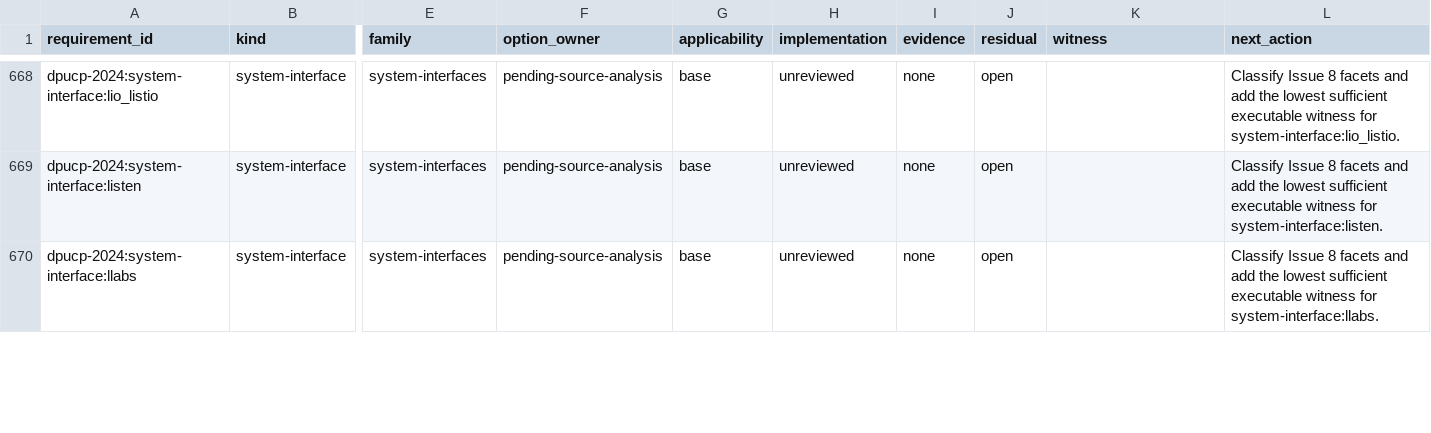
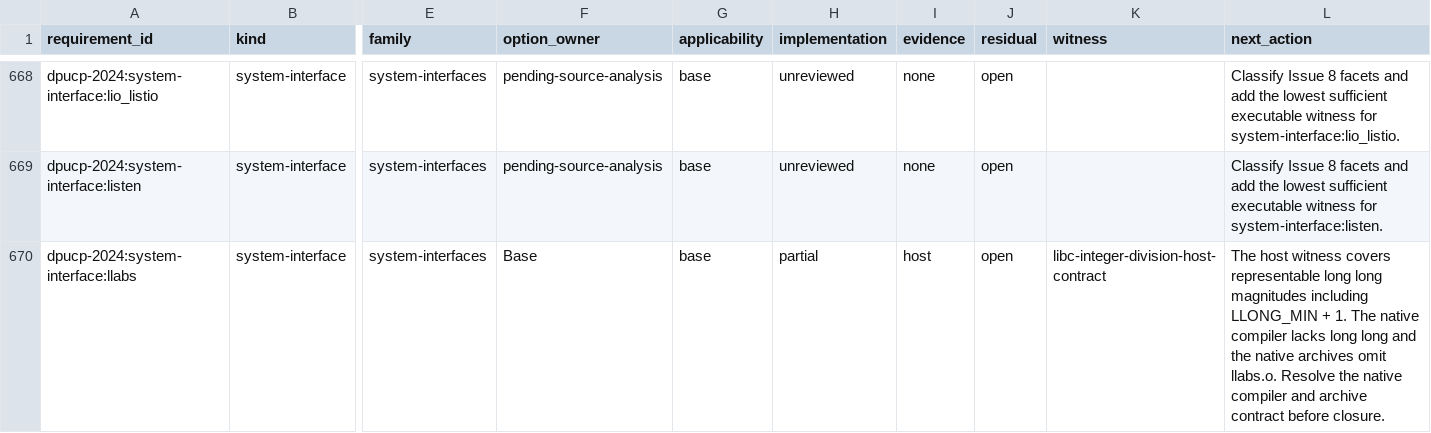
Before and after one commit to Oichkatzelesfrettschen/discobsd-2040-unofficial, a TSV file: docs/research/dpucp-2024-requirements.tsv, drawn as a sheet; only a part is shown, gaps mark what is left out; the diff covers the shown part only; the diff names each change by its address in the sheet, - before the commit and + after, or states it on an @@ line.

Commit message:
profile: bind signed integer arithmetic rows to host evidence
The division and wide magnitude providers have calibrated host behavior while their native archive and ABI obligations remain open. The refreshed profile retains all 1518 requirements and rejects 53 calibration mutations.

```diff
--- a/docs/research/dpucp-2024-requirements.tsv
+++ b/docs/research/dpucp-2024-requirements.tsv
-F670 (option_owner): pending-source-analysis
+F670 (option_owner): Base
-H670 (implementation): unreviewed
+H670 (implementation): partial
-I670 (evidence): none
+I670 (evidence): host
-K670 (witness): (empty)
+K670 (witness): libc-integer-division-host-contract
-L670 (next_action): Classify Issue 8 facets and add the lowest sufficient executable witness for system-interface:llabs.
+L670 (next_action): The host witness covers representable long long magnitudes including LLONG_MIN + 1. The native compiler lacks long long and the native archives omit llabs.o. Resolve the native compiler and archive contract before closure.
```
Also changed, not shown: 15 edited cells elsewhere in this file, 1 other file.
